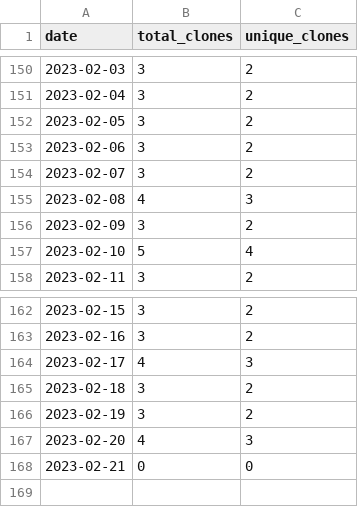
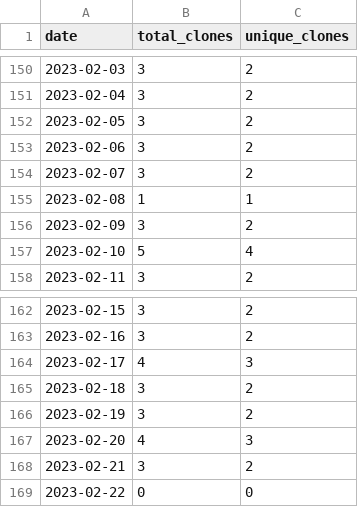
Before and after one commit to MatthewBentz/Comp3350, a CSV file: .traffic/clones.csv, drawn as a sheet; only a part is shown, gaps mark what is left out.

Commit message:
Updating repository traffic graph

```diff
--- a/.traffic/clones.csv
+++ b/.traffic/clones.csv
@@ -154,3 +154,3 @@ date,total_clones,unique_clones
 2023-02-07,3,2
-2023-02-08,4,3
+2023-02-08,1,1
 2023-02-09,3,2
@@ -167,2 +167,3 @@ date,total_clones,unique_clones
 2023-02-20,4,3
-2023-02-21,0,0
+2023-02-21,3,2
+2023-02-22,0,0
```
Also changed, not shown: .traffic/views.csv, 3 other files.
